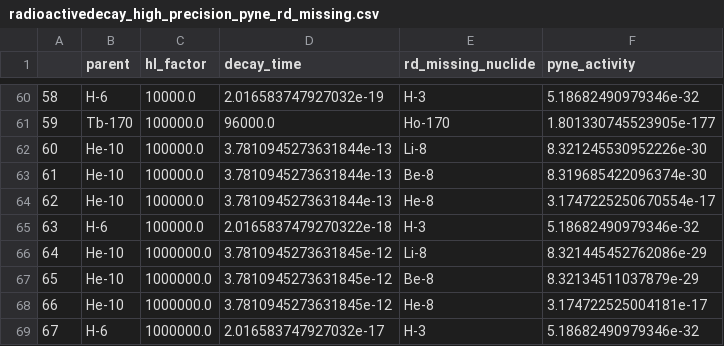
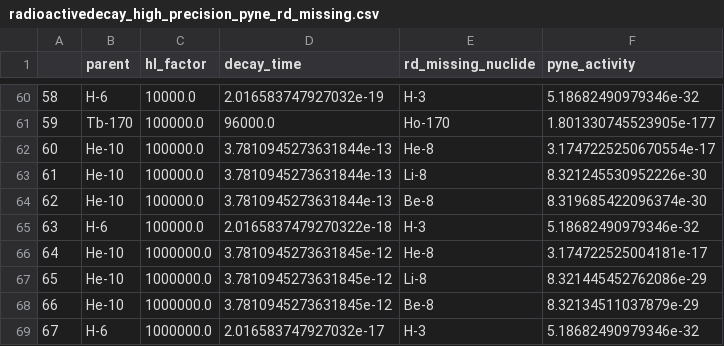
Before and after one commit to radioactivedecay/comparisons, a CSV file: pyne/radioactivedecay_high_precision_pyne_rd_missing.csv, drawn as a sheet; only a part is shown, gaps mark what is left out; the diff covers the shown part only.

Commit message:
update comparison pyne v0.7.7 & radioactivedecay v0.4.14

```diff
--- a/pyne/radioactivedecay_high_precision_pyne_rd_missing.csv
+++ b/pyne/radioactivedecay_high_precision_pyne_rd_missing.csv
@@ -61,9 +61,9 @@
 59,Tb-170,100000.0,96000.0,Ho-170,1.801330745523905e-177
-60,He-10,100000.0,3.7810945273631844e-13,Li-8,8.321245530952226e-30
-61,He-10,100000.0,3.7810945273631844e-13,Be-8,8.319685422096374e-30
-62,He-10,100000.0,3.7810945273631844e-13,He-8,3.1747225250670554e-17
+60,He-10,100000.0,3.7810945273631844e-13,He-8,3.1747225250670554e-17
+61,He-10,100000.0,3.7810945273631844e-13,Li-8,8.321245530952226e-30
+62,He-10,100000.0,3.7810945273631844e-13,Be-8,8.319685422096374e-30
 63,H-6,100000.0,2.0165837479270322e-18,H-3,5.18682490979346e-32
-64,He-10,1000000.0,3.7810945273631845e-12,Li-8,8.321445452762086e-29
-65,He-10,1000000.0,3.7810945273631845e-12,Be-8,8.32134511037879e-29
-66,He-10,1000000.0,3.7810945273631845e-12,He-8,3.174722525004181e-17
+64,He-10,1000000.0,3.7810945273631845e-12,He-8,3.174722525004181e-17
+65,He-10,1000000.0,3.7810945273631845e-12,Li-8,8.321445452762086e-29
+66,He-10,1000000.0,3.7810945273631845e-12,Be-8,8.32134511037879e-29
 67,H-6,1000000.0,2.016583747927032e-17,H-3,5.18682490979346e-32
```
Also changed, not shown: 52 edited cells elsewhere in this file, 4 other files.
